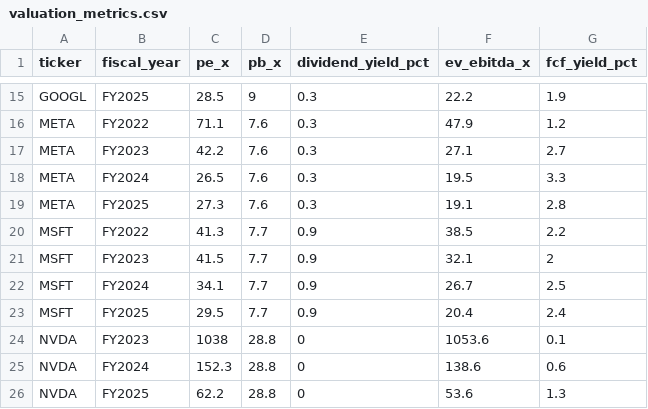
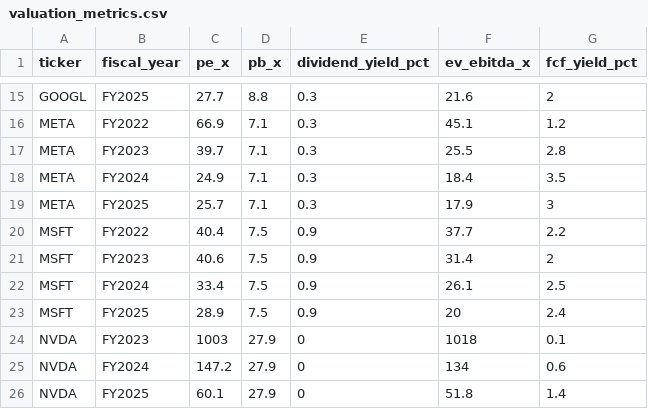
Before and after one commit to JimmyChen0604/AI-Market-Insight-Studio, a CSV file: valuation_metrics.csv, drawn as a sheet; only a part is shown, gaps mark what is left out; the diff covers the shown part only.

```diff
--- a/valuation_metrics.csv
+++ b/valuation_metrics.csv
@@ -15,12 +15,12 @@
-"GOOGL","FY2025",28.5,9,0.3,22.2,1.9
-"META","FY2022",71.1,7.6,0.3,47.9,1.2
-"META","FY2023",42.2,7.6,0.3,27.1,2.7
-"META","FY2024",26.5,7.6,0.3,19.5,3.3
-"META","FY2025",27.3,7.6,0.3,19.1,2.8
-"MSFT","FY2022",41.3,7.7,0.9,38.5,2.2
-"MSFT","FY2023",41.5,7.7,0.9,32.1,2
-"MSFT","FY2024",34.1,7.7,0.9,26.7,2.5
-"MSFT","FY2025",29.5,7.7,0.9,20.4,2.4
-"NVDA","FY2023",1038,28.8,0,1053.6,0.1
-"NVDA","FY2024",152.3,28.8,0,138.6,0.6
-"NVDA","FY2025",62.2,28.8,0,53.6,1.3
+"GOOGL","FY2025",27.7,8.8,0.3,21.6,2
+"META","FY2022",66.9,7.1,0.3,45.1,1.2
+"META","FY2023",39.7,7.1,0.3,25.5,2.8
+"META","FY2024",24.9,7.1,0.3,18.4,3.5
+"META","FY2025",25.7,7.1,0.3,17.9,3
+"MSFT","FY2022",40.4,7.5,0.9,37.7,2.2
+"MSFT","FY2023",40.6,7.5,0.9,31.4,2
+"MSFT","FY2024",33.4,7.5,0.9,26.1,2.5
+"MSFT","FY2025",28.9,7.5,0.9,20,2.4
+"NVDA","FY2023",1003,27.9,0,1018,0.1
+"NVDA","FY2024",147.2,27.9,0,134,0.6
+"NVDA","FY2025",60.1,27.9,0,51.8,1.4
```
Also changed, not shown: 58 edited cells elsewhere in this file, key_financials.csv, 6 other files.
